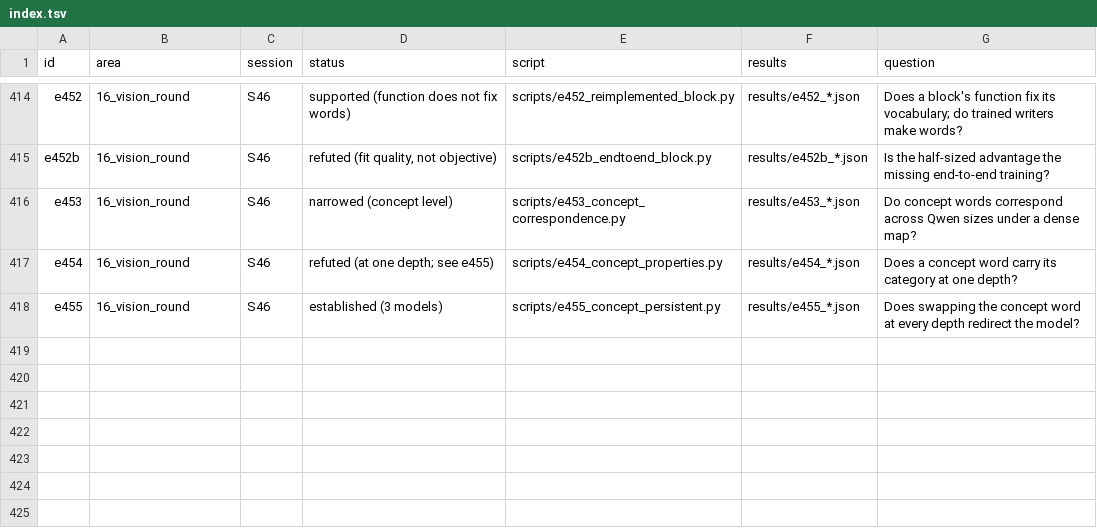
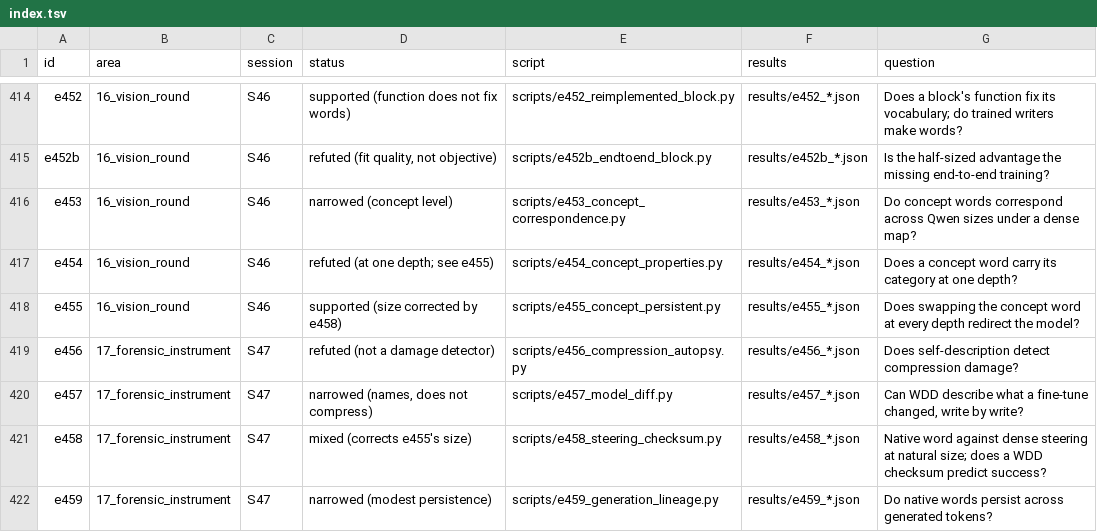
Before and after one commit to sunmoonron/wdd-descendants, a TSV file: docs/atlas/index.tsv, drawn as a sheet; only a part is shown, gaps mark what is left out.

```diff
--- a/docs/atlas/index.tsv
+++ b/docs/atlas/index.tsv
@@ -417,2 +417,6 @@ e453	16_vision_round	S46	narrowed (concept level)	scripts/e453_concept_correspon
 e454	16_vision_round	S46	refuted (at one depth; see e455)	scripts/e454_concept_properties.py	results/e454_*.json	Does a concept word carry its category at one depth?
-e455	16_vision_round	S46	established (3 models)	scripts/e455_concept_persistent.py	results/e455_*.json	Does swapping the concept word at every depth redirect the model?
+e455	16_vision_round	S46	supported (size corrected by e458)	scripts/e455_concept_persistent.py	results/e455_*.json	Does swapping the concept word at every depth redirect the model?
+e456	17_forensic_instrument	S47	refuted (not a damage detector)	scripts/e456_compression_autopsy.py	results/e456_*.json	Does self-description detect compression damage?
+e457	17_forensic_instrument	S47	narrowed (names, does not compress)	scripts/e457_model_diff.py	results/e457_*.json	Can WDD describe what a fine-tune changed, write by write?
+e458	17_forensic_instrument	S47	mixed (corrects e455's size)	scripts/e458_steering_checksum.py	results/e458_*.json	Native word against dense steering at natural size; does a WDD checksum predict success?
+e459	17_forensic_instrument	S47	narrowed (modest persistence)	scripts/e459_generation_lineage.py	results/e459_*.json	Do native words persist across generated tokens?
```
Also changed, not shown: 23 other files.
